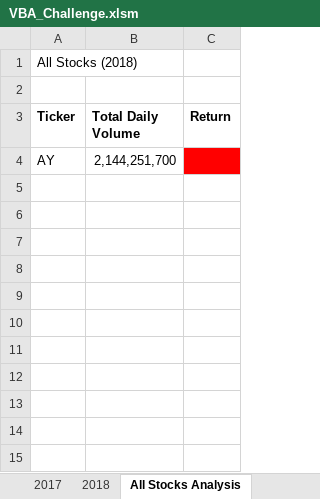
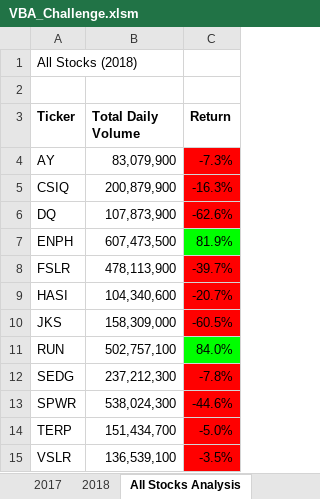
Before and after one commit to Tyler-Sweeting/stock-analysis, an Excel workbook: VBA_Challenge.xlsm, sheet All Stocks Analysis, drawn as a sheet; values as stored, in another font and other column widths than the file's, no borders; charts and pictures not drawn; the diff names each change by its address in the sheet, - before the commit and + after, or states it on an @@ line.

```diff
--- a/VBA_Challenge.xlsm (sheet All Stocks Analysis)
+++ b/VBA_Challenge.xlsm (sheet All Stocks Analysis)
-B4 (Total Daily Volume): 2,144,251,700
+B4 (Total Daily Volume): 83,079,900
-C4 (Return): (empty)
+C4 (Return): -7.3%
+row 5: CSIQ | 200,879,900 | -16.3%
+row 6: DQ | 107,873,900 | -62.6%
+row 7: ENPH | 607,473,500 | 81.9%
+row 8: FSLR | 478,113,900 | -39.7%
+row 9: HASI | 104,340,600 | -20.7%
+row 10: JKS | 158,309,000 | -60.5%
+row 11: RUN | 502,757,100 | 84.0%
+row 12: SEDG | 237,212,300 | -7.8%
+row 13: SPWR | 538,024,300 | -44.6%
+row 14: TERP | 151,434,700 | -5.0%
+row 15: VSLR | 136,539,100 | -3.5%
```
Also changed, not shown: sheet 2017, sheet 2018, charts or pictures.
